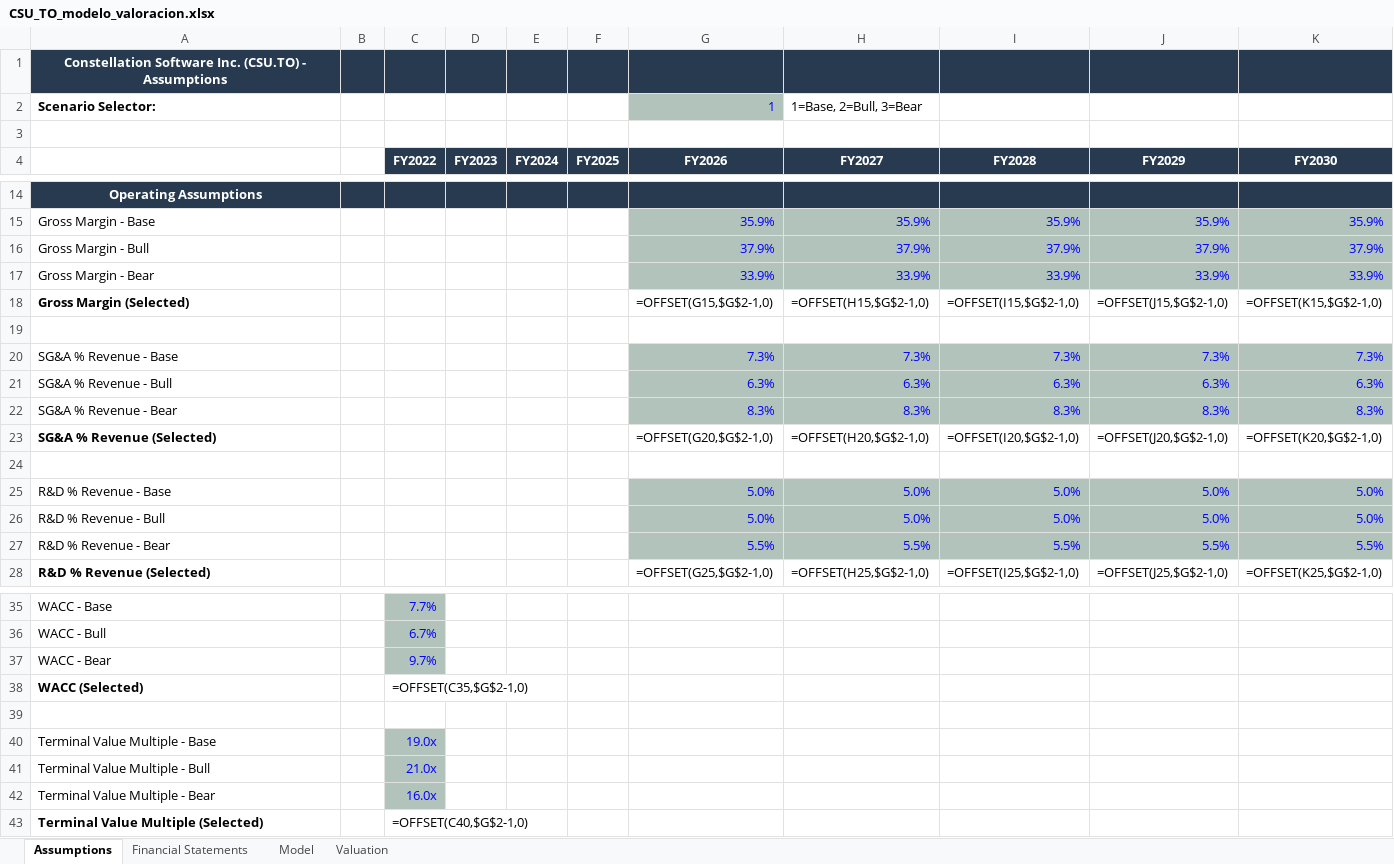
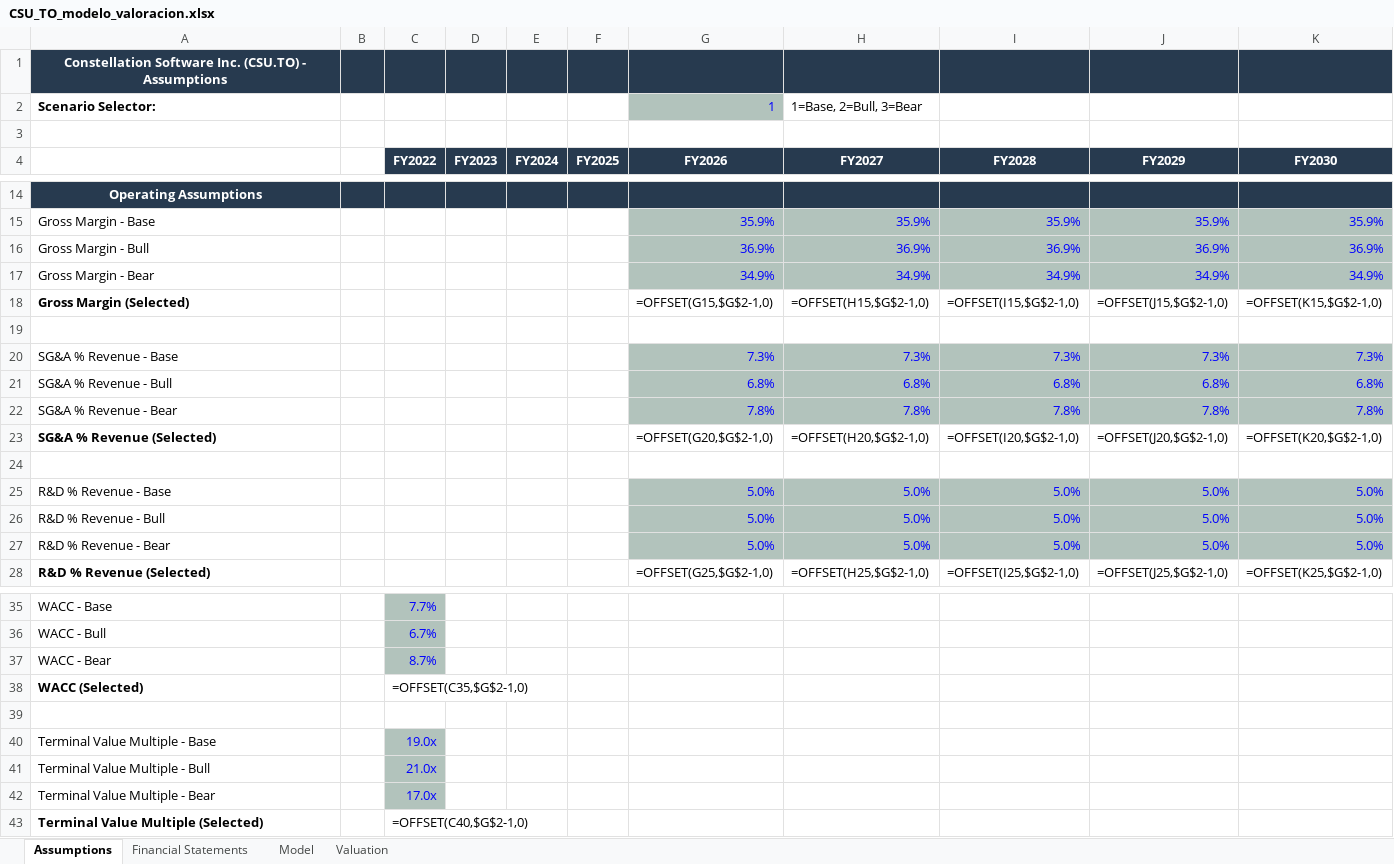
Before and after one commit to kikonavarro/investment-agents, an Excel workbook: data/valuations/CSU_TO/CSU_TO_modelo_valoracion.xlsx, sheet Assumptions, drawn as a sheet; only a part is shown, gaps mark what is left out; values as stored, in another font and other column widths than the file's, no borders; formulas without a stored value are shown as written; the diff covers the shown part only; the diff names each change by its address in the sheet, - before the commit and + after, or states it on an @@ line.

```diff
--- a/data/valuations/CSU_TO/CSU_TO_modelo_valoracion.xlsx (sheet Assumptions)
+++ b/data/valuations/CSU_TO/CSU_TO_modelo_valoracion.xlsx (sheet Assumptions)
-G16 (FY2026): 37.9%
+G16 (FY2026): 36.9%
-H16 (FY2027): 37.9%
+H16 (FY2027): 36.9%
-I16 (FY2028): 37.9%
+I16 (FY2028): 36.9%
-J16 (FY2029): 37.9%
+J16 (FY2029): 36.9%
-K16 (FY2030): 37.9%
+K16 (FY2030): 36.9%
-G17 (FY2026): 33.9%
+G17 (FY2026): 34.9%
-H17 (FY2027): 33.9%
+H17 (FY2027): 34.9%
-I17 (FY2028): 33.9%
+I17 (FY2028): 34.9%
-J17 (FY2029): 33.9%
+J17 (FY2029): 34.9%
-K17 (FY2030): 33.9%
+K17 (FY2030): 34.9%
-G21 (FY2026): 6.3%
+G21 (FY2026): 6.8%
-H21 (FY2027): 6.3%
+H21 (FY2027): 6.8%
-I21 (FY2028): 6.3%
+I21 (FY2028): 6.8%
-J21 (FY2029): 6.3%
+J21 (FY2029): 6.8%
-K21 (FY2030): 6.3%
+K21 (FY2030): 6.8%
-G22 (FY2026): 8.3%
+G22 (FY2026): 7.8%
-H22 (FY2027): 8.3%
+H22 (FY2027): 7.8%
-I22 (FY2028): 8.3%
+I22 (FY2028): 7.8%
-J22 (FY2029): 8.3%
+J22 (FY2029): 7.8%
-K22 (FY2030): 8.3%
+K22 (FY2030): 7.8%
-G27 (FY2026): 5.5%
+G27 (FY2026): 5.0%
-H27 (FY2027): 5.5%
+H27 (FY2027): 5.0%
-I27 (FY2028): 5.5%
+I27 (FY2028): 5.0%
-J27 (FY2029): 5.5%
+J27 (FY2029): 5.0%
-K27 (FY2030): 5.5%
+K27 (FY2030): 5.0%
-C37 (FY2022): 9.7%
+C37 (FY2022): 8.7%
-C42 (FY2022): 16.0x
+C42 (FY2022): 17.0x
```
Also changed, not shown: 10 edited cells elsewhere in this sheet, sheet Valuation, data/valuations/AAPL/AAPL_modelo_valoracion.xlsx, data/valuations/MSFT/MSFT_modelo_valoracion.xlsx, 32 other files.
